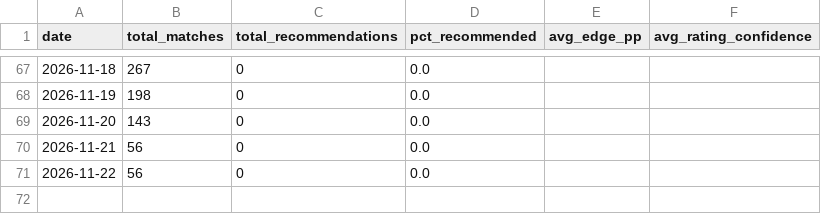
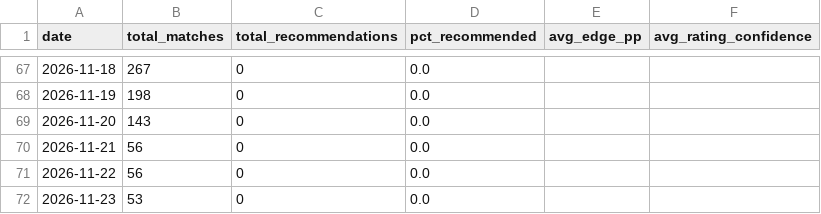
Before and after one commit to andrei0182/tenis, a CSV file: stats/recommendation_stats.csv, drawn as a sheet; only a part is shown, gaps mark what is left out; the diff names each change by its address in the sheet, - before the commit and + after, or states it on an @@ line.

```diff
--- a/stats/recommendation_stats.csv
+++ b/stats/recommendation_stats.csv
+row 72: 2026-11-23 | 53 | 0 | 0.0
```
Also changed, not shown: 1 other file.
